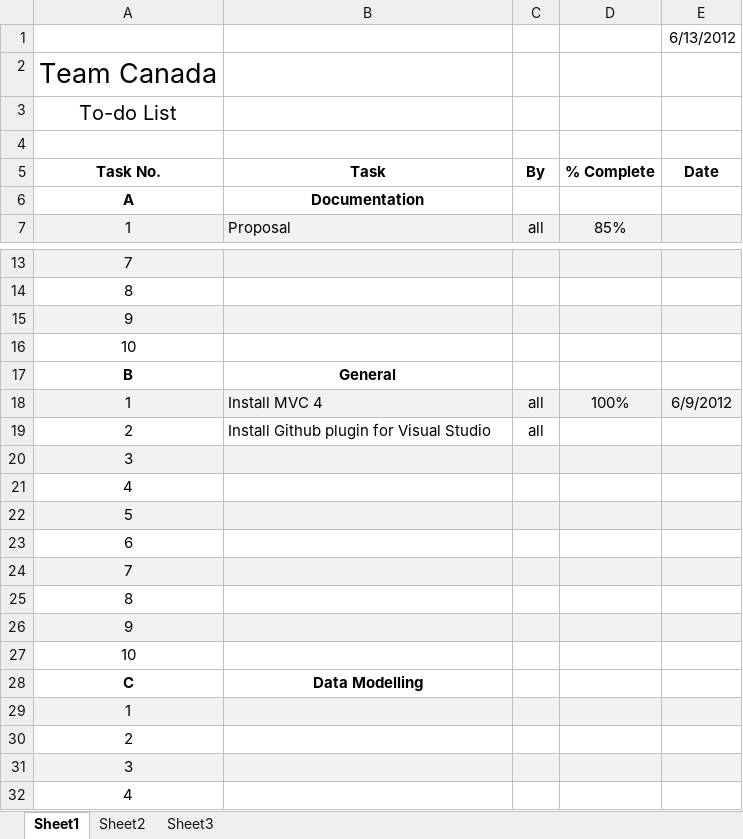
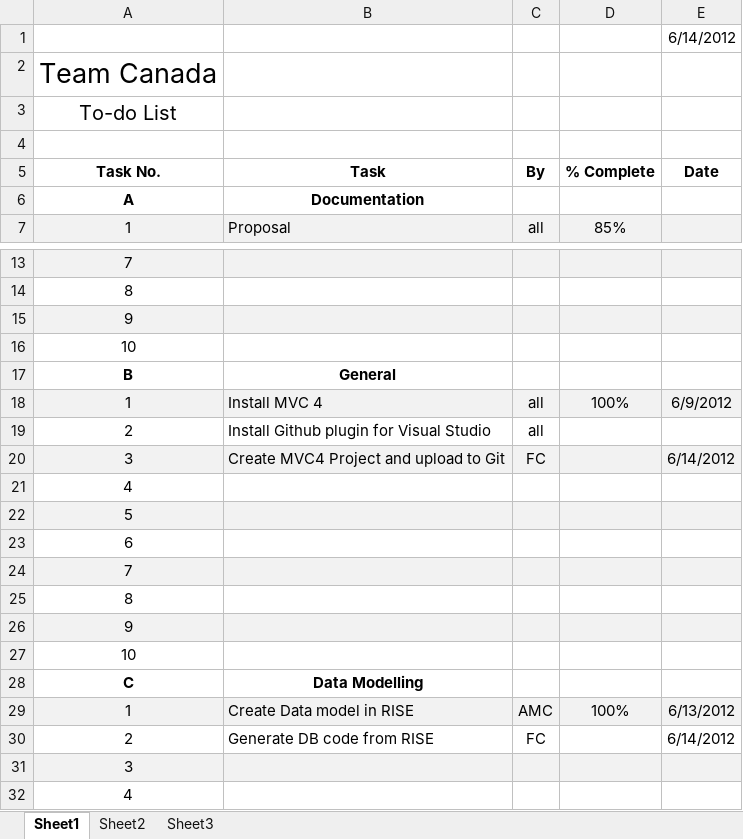
Before and after one commit to darraghb1980/EF-Group-Project, an Excel workbook: To-do List - Progress Tracker.xlsx, sheet Sheet1, drawn as a sheet; only a part is shown, gaps mark what is left out; values as stored, in another font and other column widths than the file's, no borders; removed rows and columns are numbered as before the commit, all else as after; the diff names each change by its address in the sheet, - before the commit and + after, or states it on an @@ line.

```diff
--- a/To-do List - Progress Tracker.xlsx (sheet Sheet1)
+++ b/To-do List - Progress Tracker.xlsx (sheet Sheet1)
-E1 (Date): 6/13/2012
+E1 (Date): 6/14/2012
-row 20: 3
+row 20: 3 | Create MVC4 Project and upload to Git | FC |  | 6/14/2012
-row 29: 1
-row 30: 2
+row 29: 1 | Create Data model in RISE | AMC | 100% | 6/13/2012
+row 30: 2 | Generate DB code from RISE | FC |  | 6/14/2012
```
Also changed, not shown: 1 other file.
